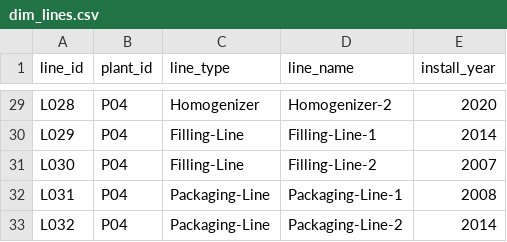
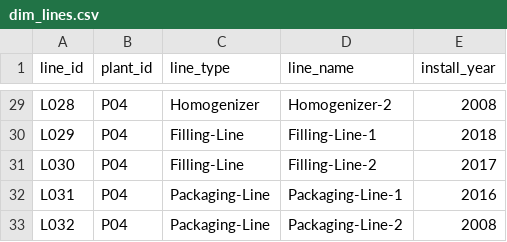
Before and after one commit to ekram1936/databricks_utm_demo_pipeline, a CSV file: data/raw/dim/dim_lines.csv, drawn as a sheet; only a part is shown, gaps mark what is left out; the diff covers the shown part only; the diff names each change by its address in the sheet, - before the commit and + after, or states it on an @@ line.

```diff
--- a/data/raw/dim/dim_lines.csv
+++ b/data/raw/dim/dim_lines.csv
-E29 (install_year): 2020
+E29 (install_year): 2008
-E30 (install_year): 2014
+E30 (install_year): 2018
-E31 (install_year): 2007
+E31 (install_year): 2017
-E32 (install_year): 2008
+E32 (install_year): 2016
-E33 (install_year): 2014
+E33 (install_year): 2008
```
Also changed, not shown: 26 edited cells elsewhere in this file, data/raw/dim/dim_retail_customers.csv, data/raw/dim/dim_sku_catalog.csv, 10 other files.
